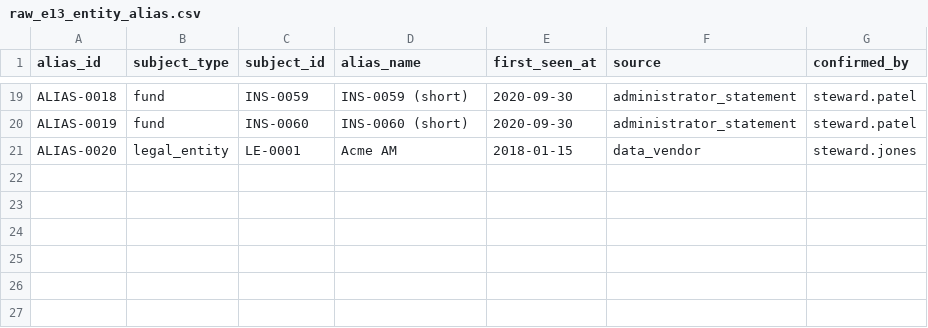
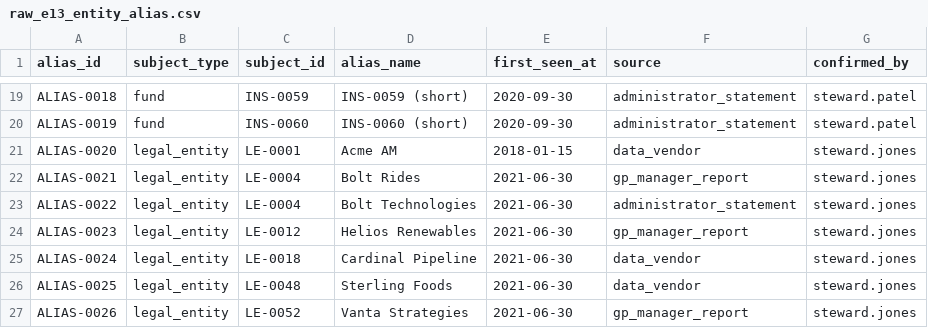
Before and after one commit to antikas/open-investment-model, a CSV file: reference/dbt/seeds/raw_e13_entity_alias.csv, drawn as a sheet; only a part is shown, gaps mark what is left out.

```diff
--- a/reference/dbt/seeds/raw_e13_entity_alias.csv
+++ b/reference/dbt/seeds/raw_e13_entity_alias.csv
@@ -21 +21,7 @@ ALIAS-0019,fund,INS-0060,INS-0060 (short),2020-09-30,administrator_statement,ste
 ALIAS-0020,legal_entity,LE-0001,Acme AM,2018-01-15,data_vendor,steward.jones
+ALIAS-0021,legal_entity,LE-0004,Bolt Rides,2021-06-30,gp_manager_report,steward.jones
+ALIAS-0022,legal_entity,LE-0004,Bolt Technologies,2021-06-30,administrator_statement,steward.jones
+ALIAS-0023,legal_entity,LE-0012,Helios Renewables,2021-06-30,gp_manager_report,steward.jones
+ALIAS-0024,legal_entity,LE-0018,Cardinal Pipeline,2021-06-30,data_vendor,steward.jones
+ALIAS-0025,legal_entity,LE-0048,Sterling Foods,2021-06-30,data_vendor,steward.jones
+ALIAS-0026,legal_entity,LE-0052,Vanta Strategies,2021-06-30,gp_manager_report,steward.jones
```
Also changed, not shown: reference/dbt/seeds/break_labels.csv, reference/dbt/seeds/raw_admin_statement.csv, 44 other files.
